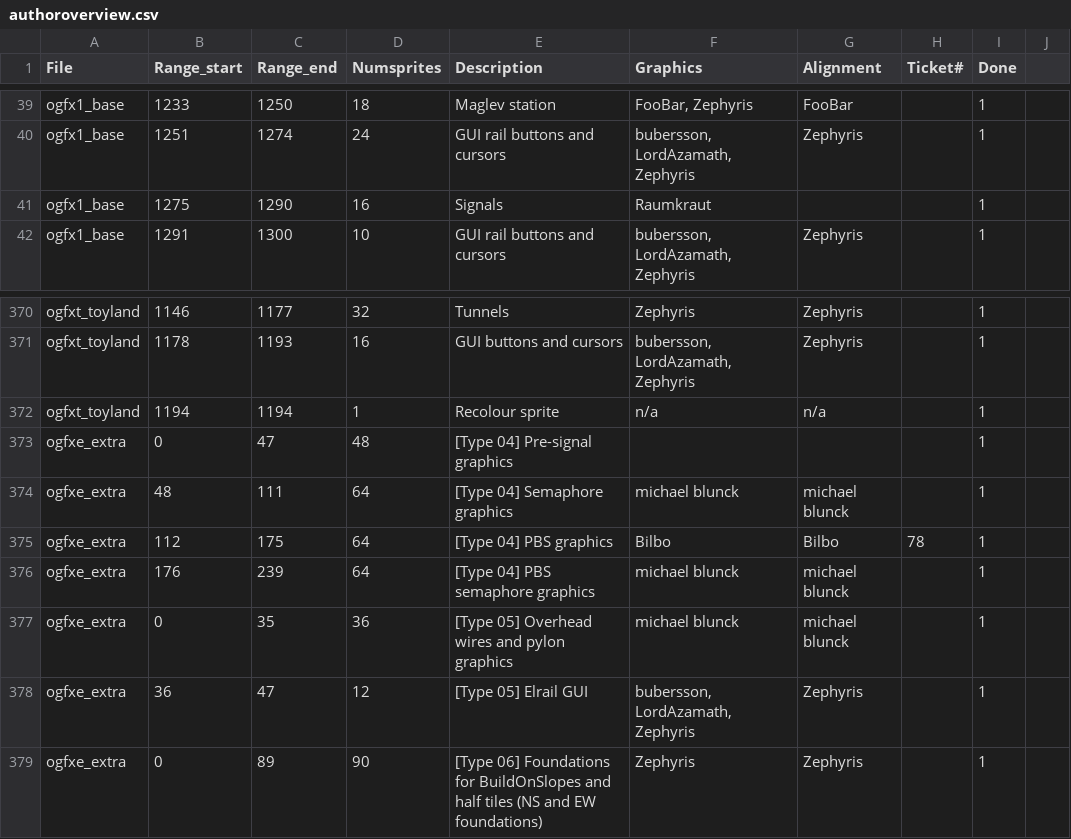
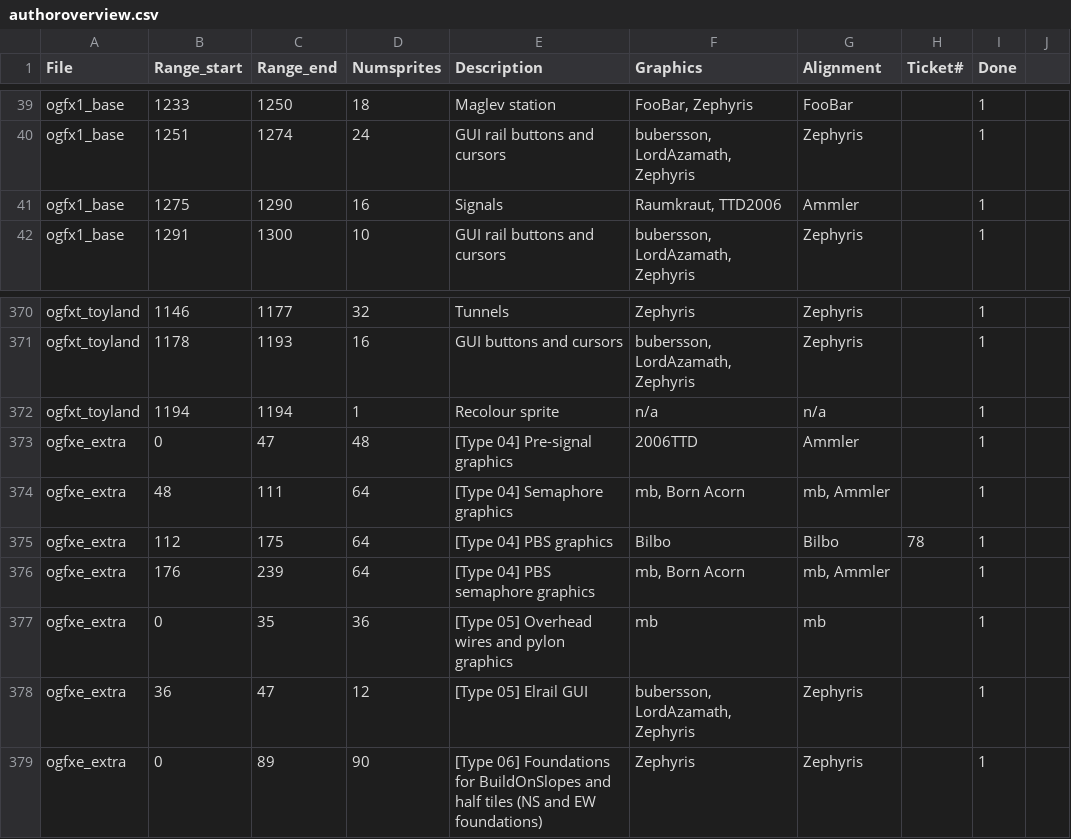
Before and after one commit to J0anJosep/opengfx, a CSV file: docs/authoroverview.csv, drawn as a sheet; only a part is shown, gaps mark what is left out.

```diff
--- a/docs/authoroverview.csv
+++ b/docs/authoroverview.csv
@@ -40,3 +40,3 @@ ogfx1_base;1233;1250;18;Maglev station;FooBar, Zephyris;FooBar;;1
 ogfx1_base;1251;1274;24;GUI rail buttons and cursors;bubersson, LordAzamath, Zephyris;Zephyris;;1
-ogfx1_base;1275;1290;16;Signals;Raumkraut;;;1
+ogfx1_base;1275;1290;16;Signals;Raumkraut, TTD2006;Ammler;;1
 ogfx1_base;1291;1300;10;GUI rail buttons and cursors;bubersson, LordAzamath, Zephyris;Zephyris;;1
@@ -372,7 +372,7 @@ ogfxt_toyland;1178;1193;16;GUI buttons and cursors;bubersson, LordAzamath, Zephy
 ogfxt_toyland;1194;1194;1;Recolour sprite;n/a;n/a;;1
-ogfxe_extra;0;47;48;[Type 04] Pre-signal graphics;;;;1
-ogfxe_extra;48;111;64;[Type 04] Semaphore graphics;michael blunck;michael blunck;;1
+ogfxe_extra;0;47;48;[Type 04] Pre-signal graphics;2006TTD;Ammler;;1
+ogfxe_extra;48;111;64;[Type 04] Semaphore graphics;mb, Born Acorn;mb, Ammler;;1
 ogfxe_extra;112;175;64;[Type 04] PBS graphics;Bilbo;Bilbo;78;1
-ogfxe_extra;176;239;64;[Type 04] PBS semaphore graphics;michael blunck;michael blunck;;1
-ogfxe_extra;0;35;36;[Type 05] Overhead wires and pylon graphics;michael blunck;michael blunck;;1
+ogfxe_extra;176;239;64;[Type 04] PBS semaphore graphics;mb, Born Acorn;mb, Ammler;;1
+ogfxe_extra;0;35;36;[Type 05] Overhead wires and pylon graphics;mb;mb;;1
 ogfxe_extra;36;47;12;[Type 05] Elrail GUI;bubersson, LordAzamath, Zephyris;Zephyris;;1
```
Also changed, not shown: 6 other files.
